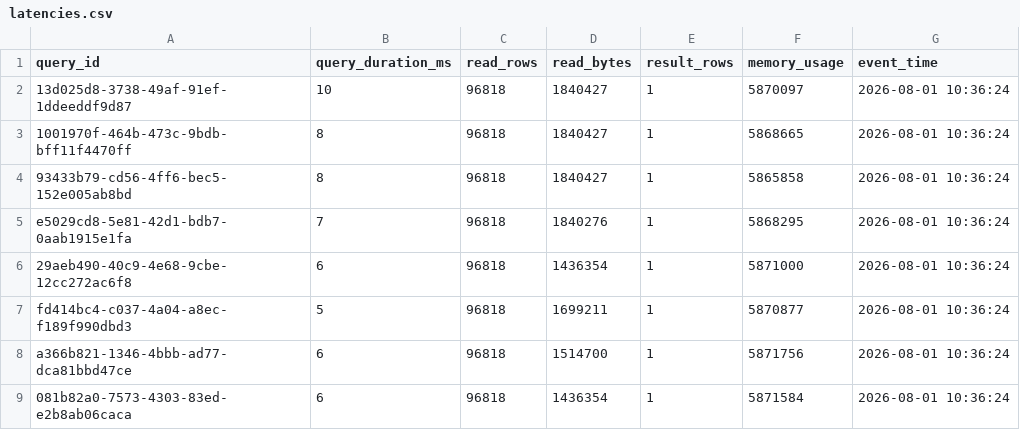
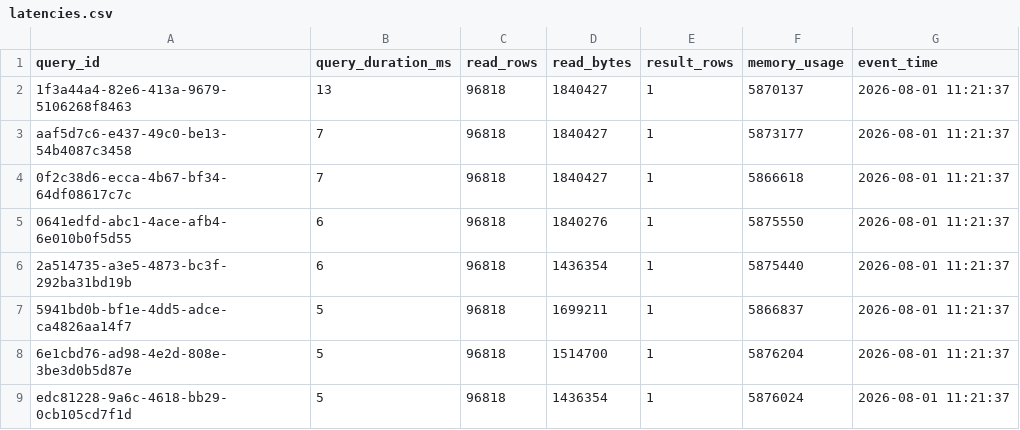
Before and after one commit to ashutosh887/ClickLiv, a CSV file: answers/latencies.csv, drawn as a sheet.

Commit message:
chore: commit user-level evidence, refresh query_log
evidence/user_level.txt is new. answers/latencies.csv and the
query_log/EXPLAIN evidence are volatile by design (D28) and refreshed
by the clean rebuild this pass; benchmark_answers.csv is unchanged,
confirming the rebuild stayed idempotent.

```diff
--- a/answers/latencies.csv
+++ b/answers/latencies.csv
@@ -1,9 +1,9 @@
 query_id,query_duration_ms,read_rows,read_bytes,result_rows,memory_usage,event_time
-13d025d8-3738-49af-91ef-1ddeeddf9d87,10,96818,1840427,1,5870097,2026-08-01 10:36:24
-1001970f-464b-473c-9bdb-bff11f4470ff,8,96818,1840427,1,5868665,2026-08-01 10:36:24
-93433b79-cd56-4ff6-bec5-152e005ab8bd,8,96818,1840427,1,5865858,2026-08-01 10:36:24
-e5029cd8-5e81-42d1-bdb7-0aab1915e1fa,7,96818,1840276,1,5868295,2026-08-01 10:36:24
-29aeb490-40c9-4e68-9cbe-12cc272ac6f8,6,96818,1436354,1,5871000,2026-08-01 10:36:24
-fd414bc4-c037-4a04-a8ec-f189f990dbd3,5,96818,1699211,1,5870877,2026-08-01 10:36:24
-a366b821-1346-4bbb-ad77-dca81bbd47ce,6,96818,1514700,1,5871756,2026-08-01 10:36:24
-081b82a0-7573-4303-83ed-e2b8ab06caca,6,96818,1436354,1,5871584,2026-08-01 10:36:24
+1f3a44a4-82e6-413a-9679-5106268f8463,13,96818,1840427,1,5870137,2026-08-01 11:21:37
+aaf5d7c6-e437-49c0-be13-54b4087c3458,7,96818,1840427,1,5873177,2026-08-01 11:21:37
+0f2c38d6-ecca-4b67-bf34-64df08617c7c,7,96818,1840427,1,5866618,2026-08-01 11:21:37
+0641edfd-abc1-4ace-afb4-6e010b0f5d55,6,96818,1840276,1,5875550,2026-08-01 11:21:37
+2a514735-a3e5-4873-bc3f-292ba31bd19b,6,96818,1436354,1,5875440,2026-08-01 11:21:37
+5941bd0b-bf1e-4dd5-adce-ca4826aa14f7,5,96818,1699211,1,5866837,2026-08-01 11:21:37
+6e1cbd76-ad98-4e2d-808e-3be3d0b5d87e,5,96818,1514700,1,5876204,2026-08-01 11:21:37
+edc81228-9a6c-4618-bb29-0cb105cd7f1d,5,96818,1436354,1,5876024,2026-08-01 11:21:37
```
Also changed, not shown: evidence/query_log.csv, 2 other files.
